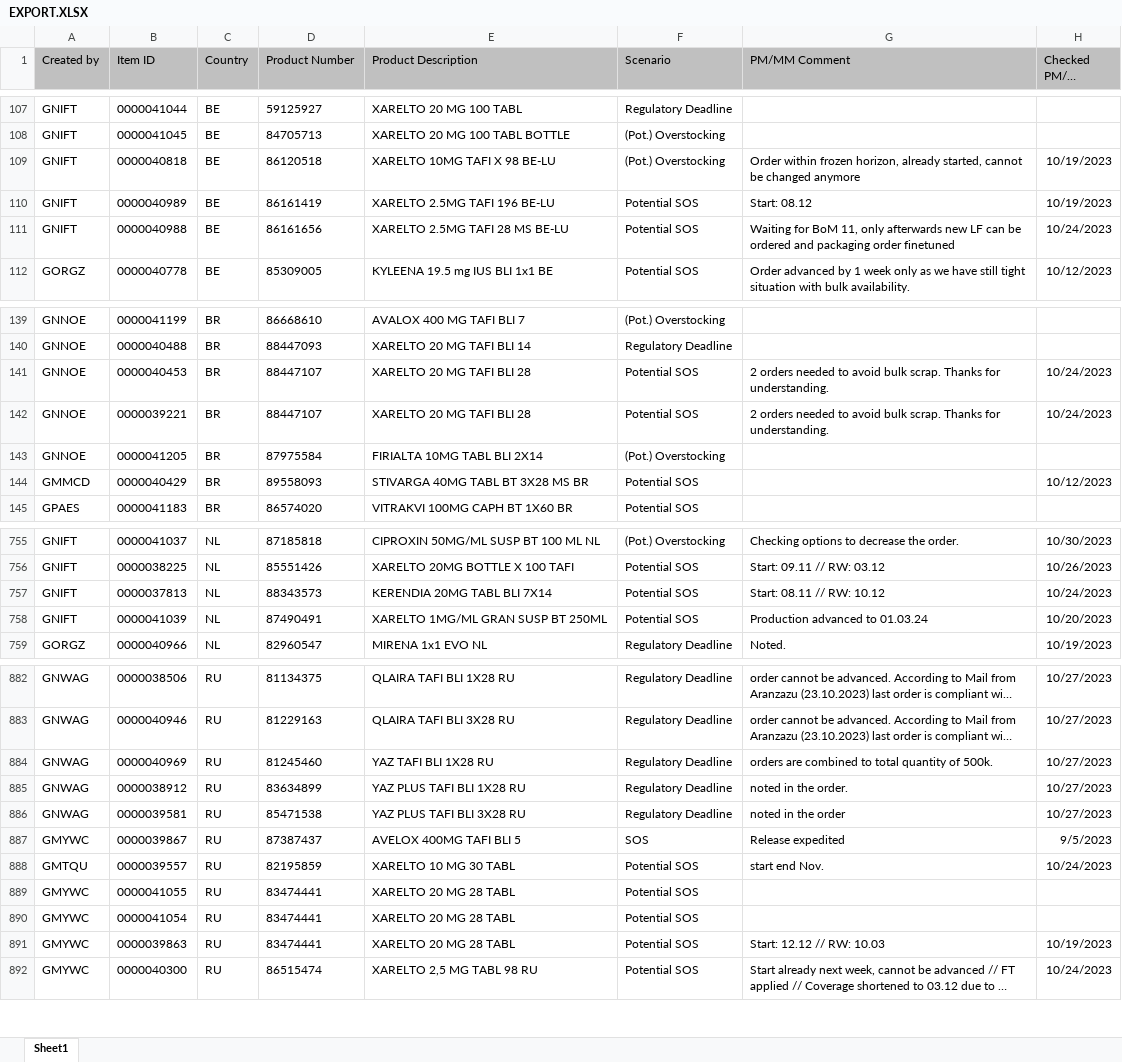
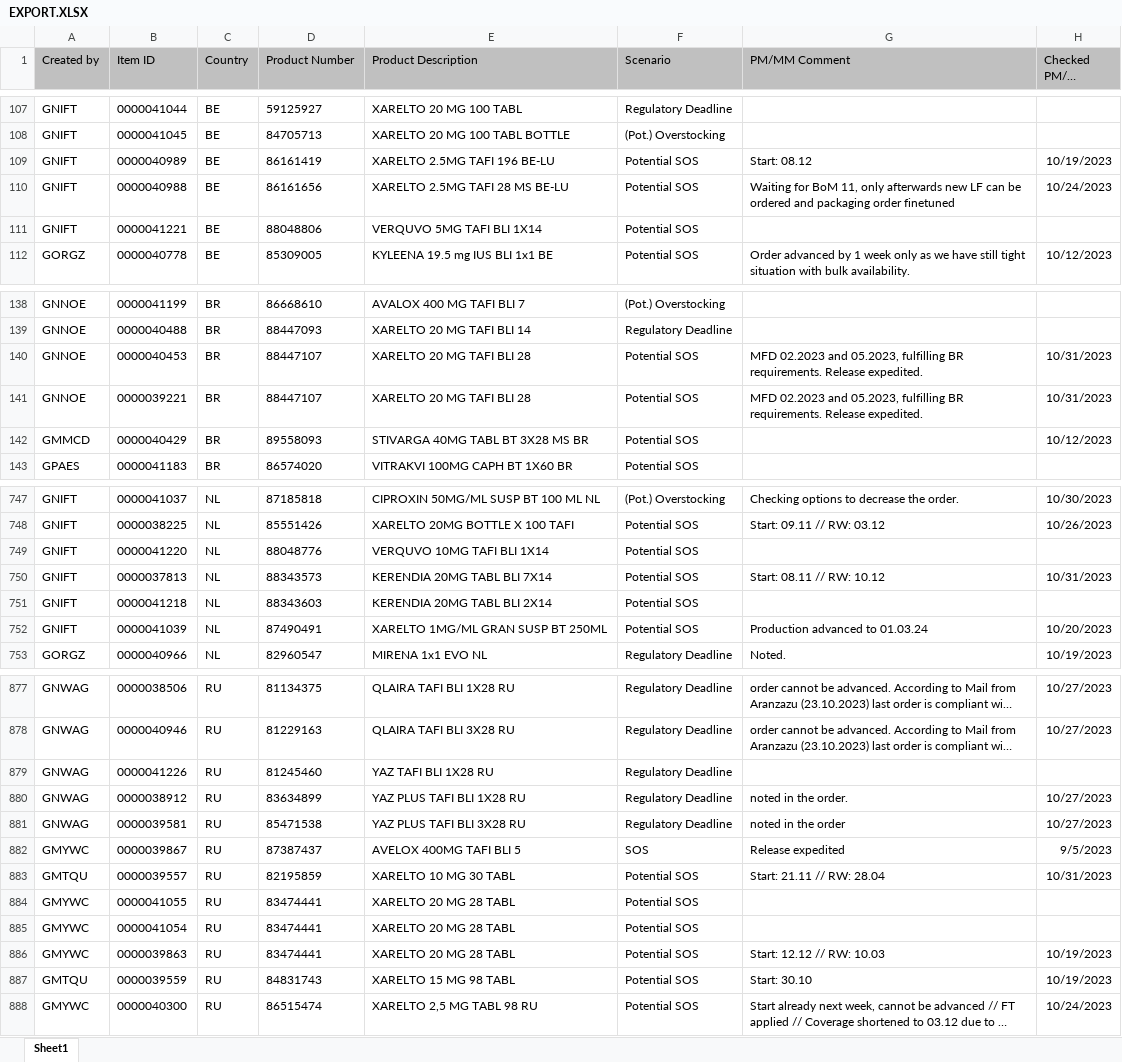
Before and after one commit to janphoenix/rct2, an Excel workbook: EXPORT.XLSX, sheet Sheet1, drawn as a sheet; only a part is shown, gaps mark what is left out; long unchanged cells end in …; values as stored, in another font and other column widths than the file's, no borders; removed rows and columns are numbered as before the commit, all else as after; the diff covers the shown part only; the diff names each change by its address in the sheet, - before the commit and + after, or states it on an @@ line.

```diff
--- a/EXPORT.XLSX (sheet Sheet1)
+++ b/EXPORT.XLSX (sheet Sheet1)
-row 109: GNIFT | 0000040818 | BE | 86120518 | XARELTO 10MG TAFI X 98 BE-LU | (Pot.) Overstocking | Order within frozen horizon, already started, cannot be changed anymore | 10/19/2023
+row 111: GNIFT | 0000041221 | BE | 88048806 | VERQUVO 5MG TAFI BLI 1X14 | Potential SOS
-G140:G141 (PM/MM Comment): 2 orders needed to avoid bulk scrap. Thanks for understanding.
+G140:G141 (PM/MM Comment): MFD 02.2023 and 05.2023, fulfilling BR requirements. Release expedited.
-H140:H141 (Checked PM/MM Date): 10/24/2023
+H140:H141 (Checked PM/MM Date): 10/31/2023
-row 143: GNNOE | 0000041205 | BR | 87975584 | FIRIALTA 10MG TABL BLI 2X14 | (Pot.) Overstocking
+row 749: GNIFT | 0000041220 | NL | 88048776 | VERQUVO 10MG TAFI BLI 1X14 | Potential SOS
-H750 (Checked PM/MM Date): 10/24/2023
+H750 (Checked PM/MM Date): 10/31/2023
+row 751: GNIFT | 0000041218 | NL | 88343603 | KERENDIA 20MG TABL BLI 2X14 | Potential SOS
-B879 (Item ID): 0000040969
+B879 (Item ID): 0000041226
-G879 (PM/MM Comment): orders are combined to total quantity of 500k.
+G879 (PM/MM Comment): (empty)
-H879 (Checked PM/MM Date): 10/27/2023
+H879 (Checked PM/MM Date): (empty)
-G883 (PM/MM Comment): start end Nov.
+G883 (PM/MM Comment): Start: 21.11 // RW: 28.04
-H883 (Checked PM/MM Date): 10/24/2023
+H883 (Checked PM/MM Date): 10/31/2023
+row 887: GMTQU | 0000039559 | RU | 84831743 | XARELTO 15 MG 98 TABL | Potential SOS | Start: 30.10 | 10/19/2023
```
Also changed, not shown: 6 added rows, 16 removed rows and 90 edited cells elsewhere in this sheet.
